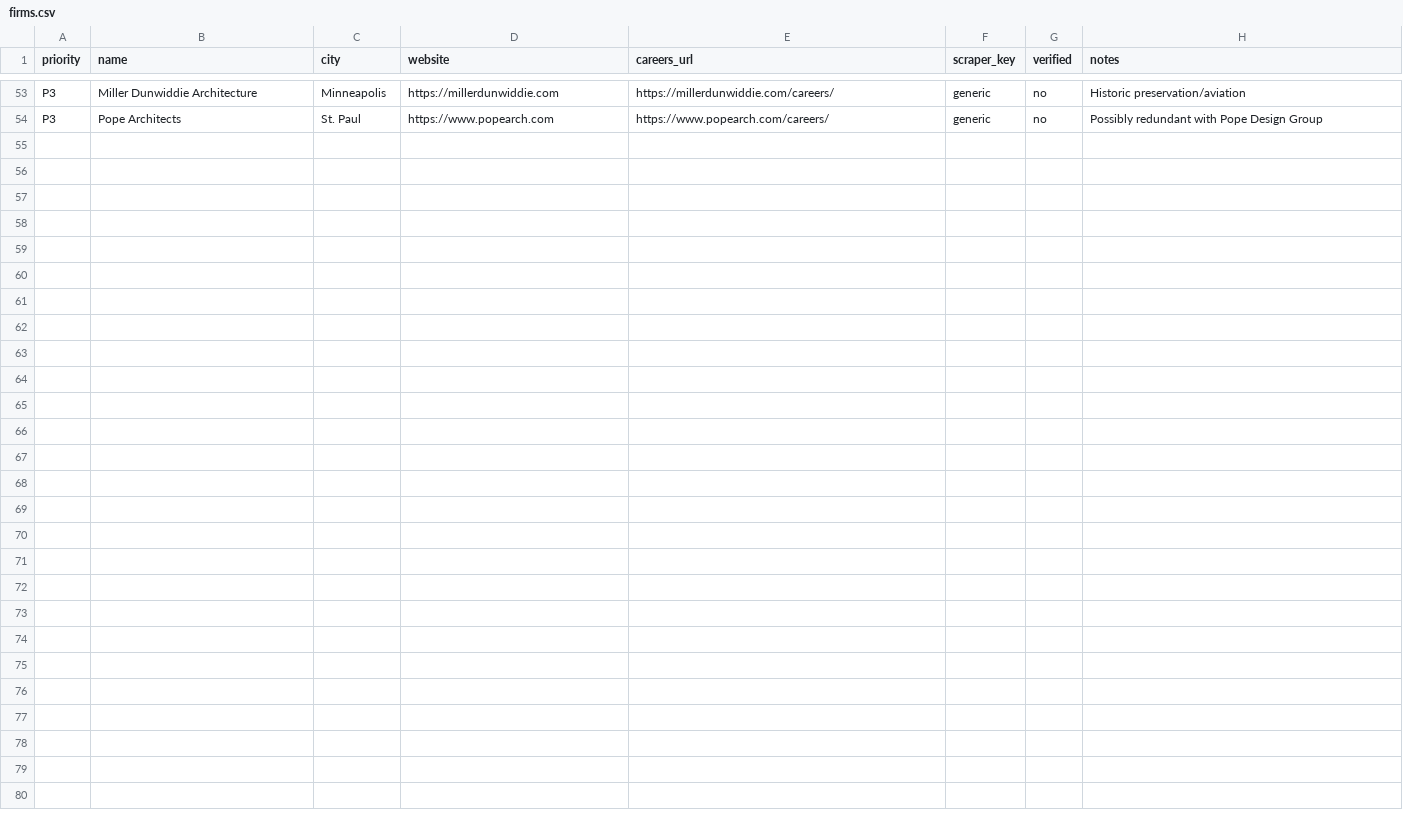
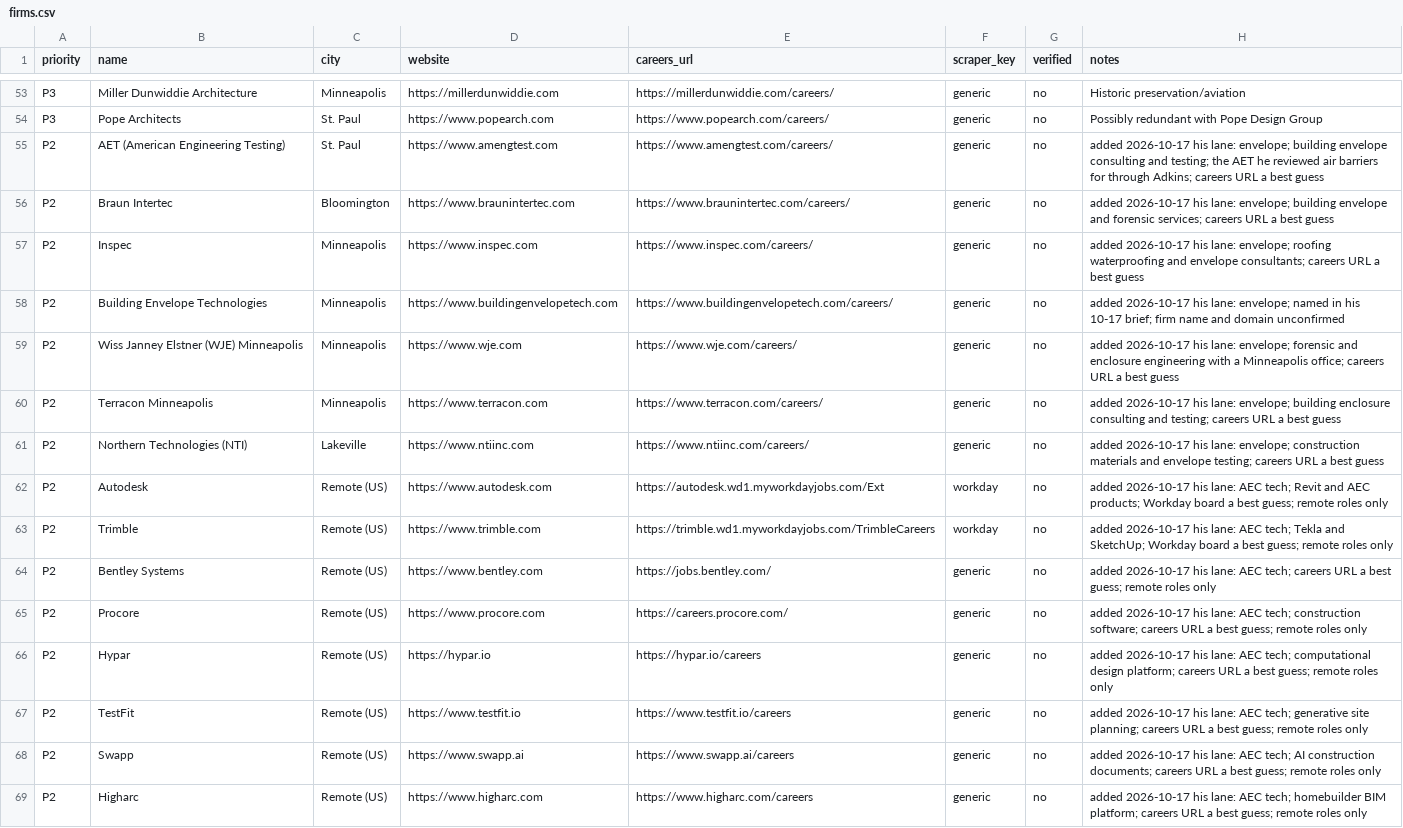
Before and after one commit to jfunk9/job-scrubber, a CSV file: firms.csv, drawn as a sheet; only a part is shown, gaps mark what is left out.

```diff
--- a/firms.csv
+++ b/firms.csv
@@ -54 +54,16 @@ P3,Miller Dunwiddie Architecture,Minneapolis,https://millerdunwiddie.com,https:/
 P3,Pope Architects,St. Paul,https://www.popearch.com,https://www.popearch.com/careers/,generic,no,Possibly redundant with Pope Design Group
+P2,AET (American Engineering Testing),St. Paul,https://www.amengtest.com,https://www.amengtest.com/careers/,generic,no,added 2026-10-17 his lane: envelope; building envelope consulting and testing; the AET he reviewed air barriers for through Adkins; careers URL a best guess
+P2,Braun Intertec,Bloomington,https://www.braunintertec.com,https://www.braunintertec.com/careers/,generic,no,added 2026-10-17 his lane: envelope; building envelope and forensic services; careers URL a best guess
+P2,Inspec,Minneapolis,https://www.inspec.com,https://www.inspec.com/careers/,generic,no,added 2026-10-17 his lane: envelope; roofing waterproofing and envelope consultants; careers URL a best guess
+P2,Building Envelope Technologies,Minneapolis,https://www.buildingenvelopetech.com,https://www.buildingenvelopetech.com/careers/,generic,no,added 2026-10-17 his lane: envelope; named in his 10-17 brief; firm name and domain unconfirmed
+P2,Wiss Janney Elstner (WJE) Minneapolis,Minneapolis,https://www.wje.com,https://www.wje.com/careers/,generic,no,added 2026-10-17 his lane: envelope; forensic and enclosure engineering with a Minneapolis office; careers URL a best guess
+P2,Terracon Minneapolis,Minneapolis,https://www.terracon.com,https://www.terracon.com/careers/,generic,no,added 2026-10-17 his lane: envelope; building enclosure consulting and testing; careers URL a best guess
+P2,Northern Technologies (NTI),Lakeville,https://www.ntiinc.com,https://www.ntiinc.com/careers/,generic,no,added 2026-10-17 his lane: envelope; construction materials and envelope testing; careers URL a best guess
+P2,Autodesk,Remote (US),https://www.autodesk.com,https://autodesk.wd1.myworkdayjobs.com/Ext,workday,no,added 2026-10-17 his lane: AEC tech; Revit and AEC products; Workday board a best guess; remote roles only
+P2,Trimble,Remote (US),https://www.trimble.com,https://trimble.wd1.myworkdayjobs.com/TrimbleCareers,workday,no,added 2026-10-17 his lane: AEC tech; Tekla and SketchUp; Workday board a best guess; remote roles only
+P2,Bentley Systems,Remote (US),https://www.bentley.com,https://jobs.bentley.com/,generic,no,added 2026-10-17 his lane: AEC tech; careers URL a best guess; remote roles only
+P2,Procore,Remote (US),https://www.procore.com,https://careers.procore.com/,generic,no,added 2026-10-17 his lane: AEC tech; construction software; careers URL a best guess; remote roles only
+P2,Hypar,Remote (US),https://hypar.io,https://hypar.io/careers,generic,no,added 2026-10-17 his lane: AEC tech; computational design platform; careers URL a best guess; remote roles only
+P2,TestFit,Remote (US),https://www.testfit.io,https://www.testfit.io/careers,generic,no,added 2026-10-17 his lane: AEC tech; generative site planning; careers URL a best guess; remote roles only
+P2,Swapp,Remote (US),https://www.swapp.ai,https://www.swapp.ai/careers,generic,no,added 2026-10-17 his lane: AEC tech; AI construction documents; careers URL a best guess; remote roles only
+P2,Higharc,Remote (US),https://www.higharc.com,https://www.higharc.com/careers,generic,no,added 2026-10-17 his lane: AEC tech; homebuilder BIM platform; careers URL a best guess; remote roles only
```
Also changed, not shown: 2 other files.
